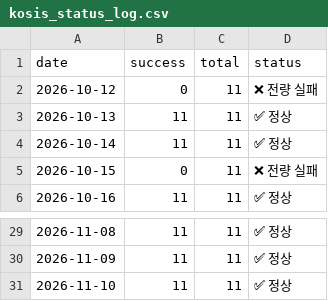
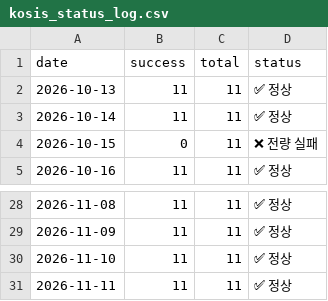
Before and after one commit to LEEYOUNGJIN-GIT/ecos-macro-review, a CSV file: data/kosis_status_log.csv, drawn as a sheet; only a part is shown, gaps mark what is left out.

```diff
--- a/data/kosis_status_log.csv
+++ b/data/kosis_status_log.csv
@@ -1,3 +1,2 @@
 date,success,total,status
-2026-10-12,0,11,❌ 전량 실패
 2026-10-13,11,11,✅ 정상
@@ -31 +30,2 @@
 2026-11-10,11,11,✅ 정상
+2026-11-11,11,11,✅ 정상
```
Also changed, not shown: 4 other files.
